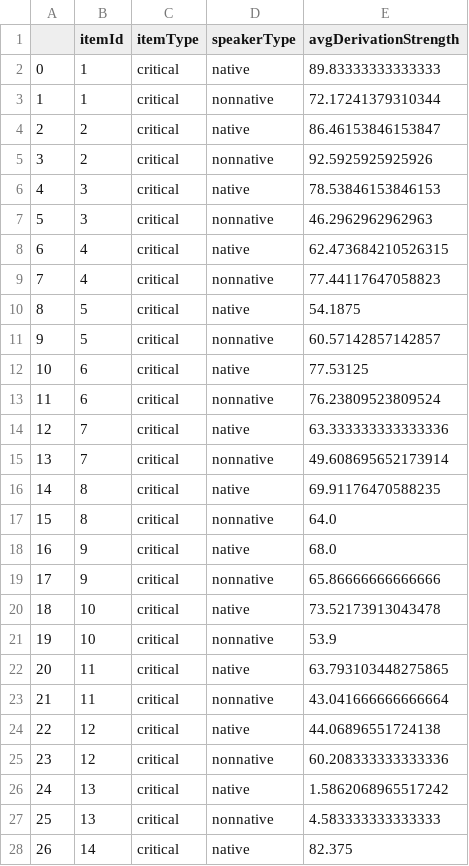
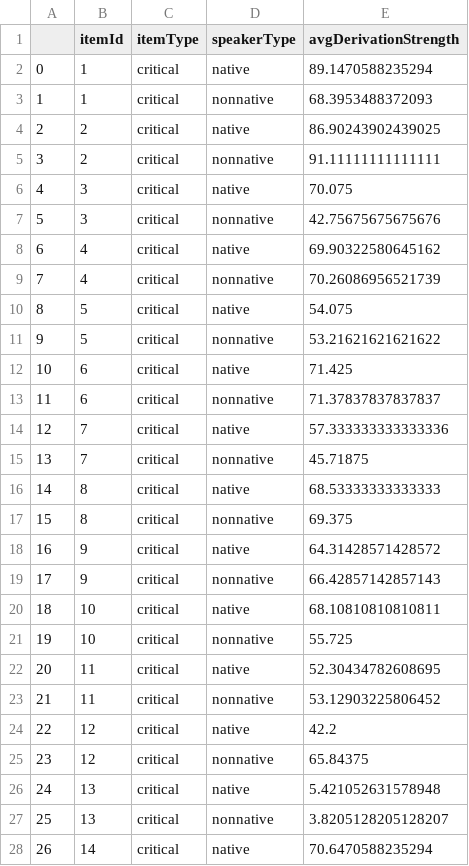
Before and after one commit to yuzh00007/Thesis-Data-Analysis, a CSV file: Results/MainExperiment/DataFormatting-and-Audio/dataOutput/derivationByItemSpeaker.csv, drawn as a sheet; only a part is shown; the diff covers the shown part only.

```diff
--- a/Results/MainExperiment/DataFormatting-and-Audio/dataOutput/derivationByItemSpeaker.csv
+++ b/Results/MainExperiment/DataFormatting-and-Audio/dataOutput/derivationByItemSpeaker.csv
@@ -1,28 +1,28 @@
 ,itemId,itemType,speakerType,avgDerivationStrength
-0,1,critical,native,89.83333333333333
-1,1,critical,nonnative,72.17241379310344
-2,2,critical,native,86.46153846153847
-3,2,critical,nonnative,92.5925925925926
-4,3,critical,native,78.53846153846153
-5,3,critical,nonnative,46.2962962962963
-6,4,critical,native,62.473684210526315
-7,4,critical,nonnative,77.44117647058823
-8,5,critical,native,54.1875
-9,5,critical,nonnative,60.57142857142857
-10,6,critical,native,77.53125
-11,6,critical,nonnative,76.23809523809524
-12,7,critical,native,63.333333333333336
-13,7,critical,nonnative,49.608695652173914
-14,8,critical,native,69.91176470588235
-15,8,critical,nonnative,64.0
-16,9,critical,native,68.0
-17,9,critical,nonnative,65.86666666666666
-18,10,critical,native,73.52173913043478
-19,10,critical,nonnative,53.9
-20,11,critical,native,63.793103448275865
-21,11,critical,nonnative,43.041666666666664
-22,12,critical,native,44.06896551724138
-23,12,critical,nonnative,60.208333333333336
-24,13,critical,native,1.5862068965517242
-25,13,critical,nonnative,4.583333333333333
-26,14,critical,native,82.375
+0,1,critical,native,89.1470588235294
+1,1,critical,nonnative,68.3953488372093
+2,2,critical,native,86.90243902439025
+3,2,critical,nonnative,91.11111111111111
+4,3,critical,native,70.075
+5,3,critical,nonnative,42.75675675675676
+6,4,critical,native,69.90322580645162
+7,4,critical,nonnative,70.26086956521739
+8,5,critical,native,54.075
+9,5,critical,nonnative,53.21621621621622
+10,6,critical,native,71.425
+11,6,critical,nonnative,71.37837837837837
+12,7,critical,native,57.333333333333336
+13,7,critical,nonnative,45.71875
+14,8,critical,native,68.53333333333333
+15,8,critical,nonnative,69.375
+16,9,critical,native,64.31428571428572
+17,9,critical,nonnative,66.42857142857143
+18,10,critical,native,68.10810810810811
+19,10,critical,nonnative,55.725
+20,11,critical,native,52.30434782608695
+21,11,critical,nonnative,53.12903225806452
+22,12,critical,native,42.2
+23,12,critical,nonnative,65.84375
+24,13,critical,native,5.421052631578948
+25,13,critical,nonnative,3.8205128205128207
+26,14,critical,native,70.6470588235294
```
Also changed, not shown: 25 edited cells elsewhere in this file.
